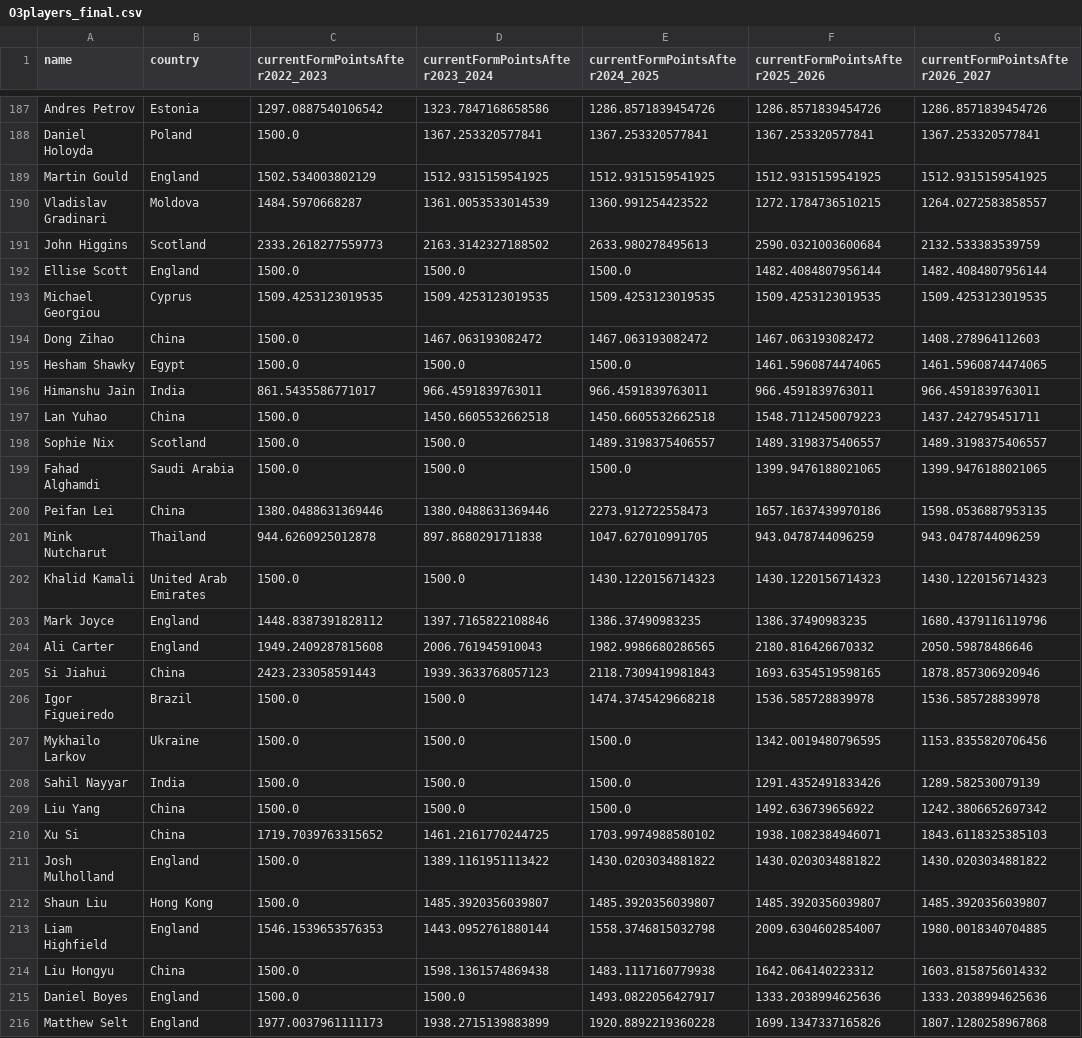
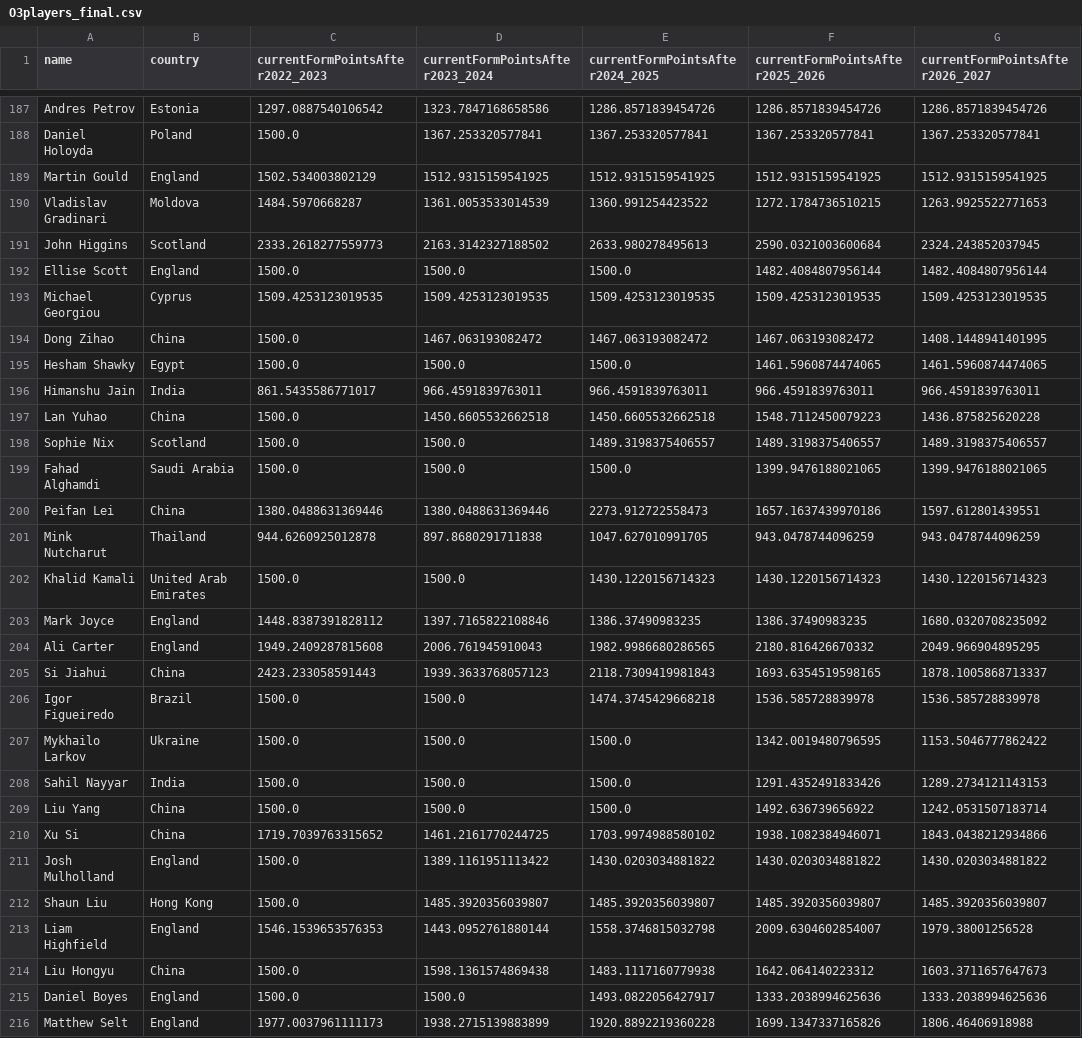
Before and after one commit to Fredfreddo/SnookerDashboardPipeline, a CSV file: O3players_final.csv, drawn as a sheet; only a part is shown, gaps mark what is left out; the diff covers the shown part only.

```diff
--- a/O3players_final.csv
+++ b/O3players_final.csv
@@ -189,28 +189,28 @@ Daniel Holoyda,Poland,1500.0,1367.253320577841,1367.253320577841,1367.2533205778
 Martin Gould,"England",1502.534003802129,1512.9315159541925,1512.9315159541925,1512.9315159541925,1512.9315159541925
-Vladislav Gradinari,Moldova,1484.5970668287,1361.0053533014539,1360.991254423522,1272.1784736510215,1264.0272583858557
-John Higgins,"Scotland",2333.2618277559773,2163.3142327188502,2633.980278495613,2590.0321003600684,2132.533383539759
+Vladislav Gradinari,Moldova,1484.5970668287,1361.0053533014539,1360.991254423522,1272.1784736510215,1263.9925522771653
+John Higgins,"Scotland",2333.2618277559773,2163.3142327188502,2633.980278495613,2590.0321003600684,2324.243852037945
 Ellise Scott,England,1500.0,1500.0,1500.0,1482.4084807956144,1482.4084807956144
 Michael Georgiou,Cyprus,1509.4253123019535,1509.4253123019535,1509.4253123019535,1509.4253123019535,1509.4253123019535
-Dong Zihao,China,1500.0,1467.063193082472,1467.063193082472,1467.063193082472,1408.278964112603
+Dong Zihao,China,1500.0,1467.063193082472,1467.063193082472,1467.063193082472,1408.1448941401995
 Hesham Shawky,Egypt,1500.0,1500.0,1500.0,1461.5960874474065,1461.5960874474065
 Himanshu Jain,"India",861.5435586771017,966.4591839763011,966.4591839763011,966.4591839763011,966.4591839763011
-Lan Yuhao,China,1500.0,1450.6605532662518,1450.6605532662518,1548.7112450079223,1437.242795451711
+Lan Yuhao,China,1500.0,1450.6605532662518,1450.6605532662518,1548.7112450079223,1436.875825620228
 Sophie Nix,Scotland,1500.0,1500.0,1489.3198375406557,1489.3198375406557,1489.3198375406557
 Fahad Alghamdi,Saudi Arabia,1500.0,1500.0,1500.0,1399.9476188021065,1399.9476188021065
-Peifan Lei,"China",1380.0488631369446,1380.0488631369446,2273.912722558473,1657.1637439970186,1598.0536887953135
+Peifan Lei,"China",1380.0488631369446,1380.0488631369446,2273.912722558473,1657.1637439970186,1597.612801439551
 Mink Nutcharut,"Thailand",944.6260925012878,897.8680291711838,1047.627010991705,943.0478744096259,943.0478744096259
 Khalid Kamali,United Arab Emirates,1500.0,1500.0,1430.1220156714323,1430.1220156714323,1430.1220156714323
-Mark Joyce,"England",1448.8387391828112,1397.7165822108846,1386.37490983235,1386.37490983235,1680.4379116119796
-Ali Carter,"England",1949.2409287815608,2006.761945910043,1982.9986680286565,2180.816426670332,2050.59878486646
-Si Jiahui,"China",2423.233058591443,1939.3633768057123,2118.7309419981843,1693.6354519598165,1878.857306920946
+Mark Joyce,"England",1448.8387391828112,1397.7165822108846,1386.37490983235,1386.37490983235,1680.0320708235092
+Ali Carter,"England",1949.2409287815608,2006.761945910043,1982.9986680286565,2180.816426670332,2049.966904895295
+Si Jiahui,"China",2423.233058591443,1939.3633768057123,2118.7309419981843,1693.6354519598165,1878.1005868713337
 Igor Figueiredo,Brazil,1500.0,1500.0,1474.3745429668218,1536.585728839978,1536.585728839978
-Mykhailo Larkov,Ukraine,1500.0,1500.0,1500.0,1342.0019480796595,1153.8355820706456
-Sahil Nayyar,India,1500.0,1500.0,1500.0,1291.4352491833426,1289.582530079139
-Liu Yang,China,1500.0,1500.0,1500.0,1492.636739656922,1242.3806652697342
-Xu Si,"China",1719.7039763315652,1461.2161770244725,1703.9974988580102,1938.1082384946071,1843.6118325385103
+Mykhailo Larkov,Ukraine,1500.0,1500.0,1500.0,1342.0019480796595,1153.5046777862422
+Sahil Nayyar,India,1500.0,1500.0,1500.0,1291.4352491833426,1289.2734121143153
+Liu Yang,China,1500.0,1500.0,1500.0,1492.636739656922,1242.0531507183714
+Xu Si,"China",1719.7039763315652,1461.2161770244725,1703.9974988580102,1938.1082384946071,1843.0438212934866
 Josh Mulholland,England,1500.0,1389.1161951113422,1430.0203034881822,1430.0203034881822,1430.0203034881822
 Shaun Liu,Hong Kong,1500.0,1485.3920356039807,1485.3920356039807,1485.3920356039807,1485.3920356039807
-Liam Highfield,"England",1546.1539653576353,1443.0952761880144,1558.3746815032798,2009.6304602854007,1980.0018340704885
-Liu Hongyu,China,1500.0,1598.1361574869438,1483.1117160779938,1642.064140223312,1603.8158756014332
+Liam Highfield,"England",1546.1539653576353,1443.0952761880144,1558.3746815032798,2009.6304602854007,1979.38001256528
+Liu Hongyu,China,1500.0,1598.1361574869438,1483.1117160779938,1642.064140223312,1603.3711657647673
 Daniel Boyes,England,1500.0,1500.0,1493.0822056427917,1333.2038994625636,1333.2038994625636
-Matthew Selt,"England",1977.0037961111173,1938.2715139883899,1920.8892219360228,1699.1347337165826,1807.1280258967868
+Matthew Selt,"England",1977.0037961111173,1938.2715139883899,1920.8892219360228,1699.1347337165826,1806.46406918988
```
Also changed, not shown: 155 edited cells elsewhere in this file, players_final.csv, 6 other files.
